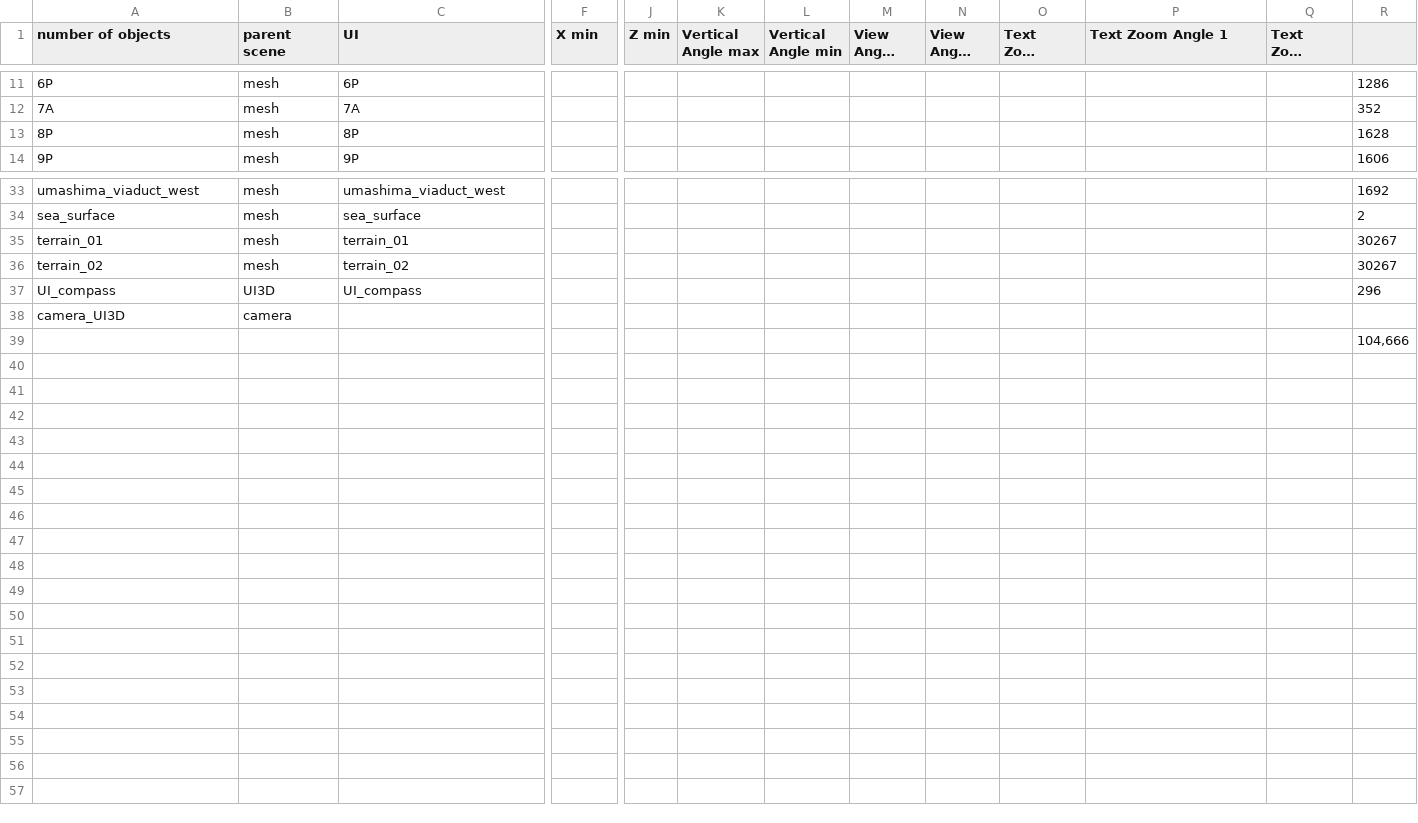
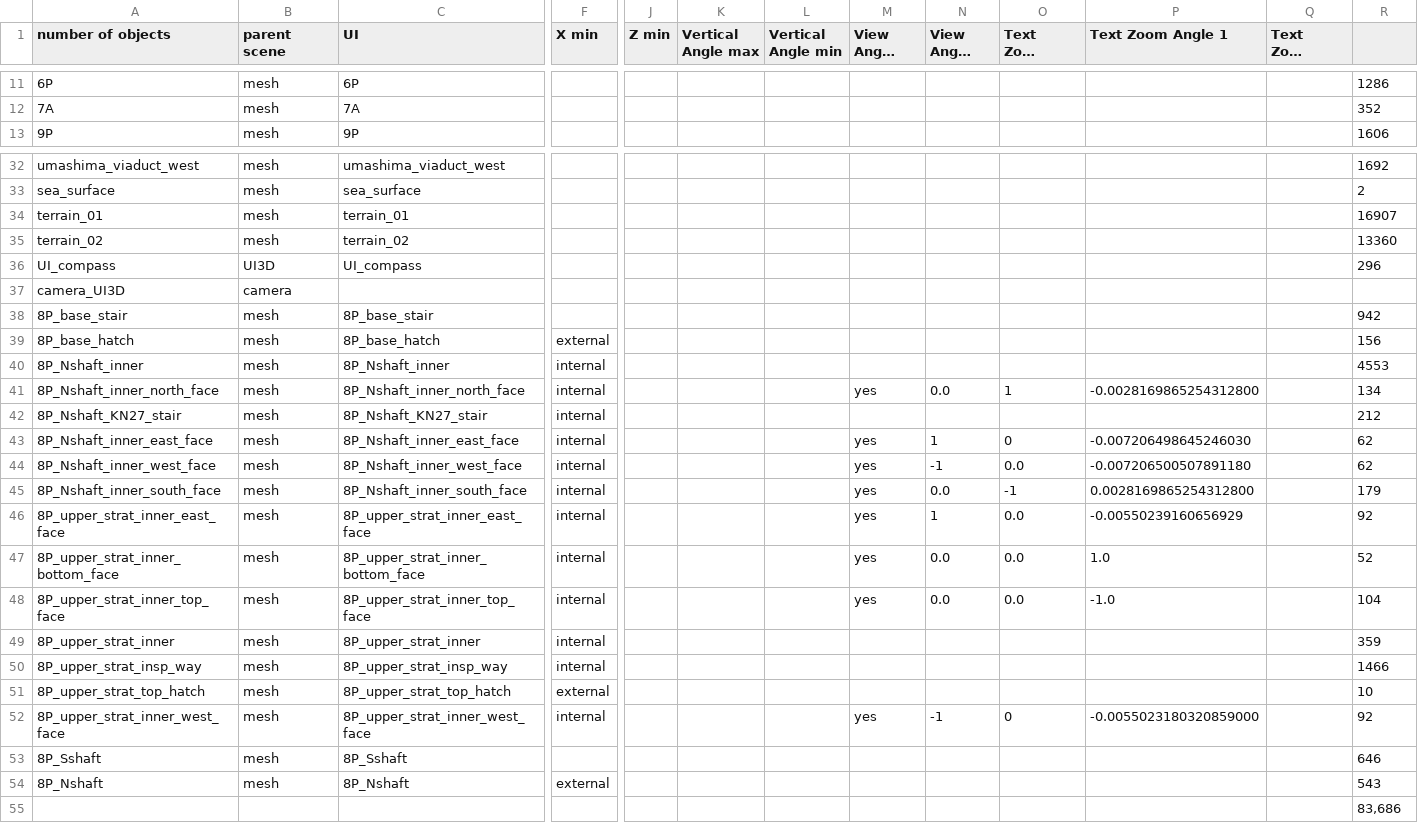
Before and after one commit to takuhanai/JB_Bridge, a CSV file: resource/scenes/jb_bridge-kurushima_bridges.csv, drawn as a sheet; only a part is shown, gaps mark what is left out; long unchanged cells end in …; removed rows and columns are numbered as before the commit, all else as after; rows hold the shown columns only; the diff covers the shown part only; the diff names each change by its address in the sheet, - before the commit and + after, or states it on an @@ line.

```diff
--- a/resource/scenes/jb_bridge-kurushima_bridges.csv
+++ b/resource/scenes/jb_bridge-kurushima_bridges.csv
-row 13: 8P | mesh | 8P |  |  |  |  |  |  |  |  |  | 1628
-R34: 30267
+R34: 16907
-R35: 30267
+R35: 13360
+row 38: 8P_base_stair | mesh | 8P_base_stair |  |  |  |  |  |  |  |  |  | 942
+row 39: 8P_base_hatch | mesh | 8P_base_hatch | external |  |  |  |  |  |  |  |  | 156
+row 40: 8P_Nshaft_inner | mesh | 8P_Nshaft_inner | internal |  |  |  |  |  |  |  |  | 4553
+row 41: 8P_Nshaft_inner_north_face | mesh | 8P_Nshaft_inner_north_face | internal |  |  |  | yes | 0.0 | 1 | -0.0028169865254312800 |  | 134
+row 42: 8P_Nshaft_KN27_stair | mesh | 8P_Nshaft_KN27_stair | internal |  |  |  |  |  |  |  |  | 212
+row 43: 8P_Nshaft_inner_east_face | mesh | 8P_Nshaft_inner_east_face | internal |  |  |  | yes | 1 | 0 | -0.007206498645246030 |  | 62
+row 44: 8P_Nshaft_inner_west_face | mesh | 8P_Nshaft_inner_west_face | internal |  |  |  | yes | -1 | 0.0 | -0.007206500507891180 |  | 62
+row 45: 8P_Nshaft_inner_south_face | mesh | 8P_Nshaft_inner_south_face | internal |  |  |  | yes | 0.0 | -1 | 0.0028169865254312800 |  | 179
+row 46: 8P_upper_strat_inner_east_face | mesh | 8P_upper_strat_inner_east_face | internal |  |  |  | yes | 1 | 0.0 | -0.00550239160656929 |  | 92
+row 47: 8P_upper_strat_inner_bottom_face | mesh | 8P_upper_strat_inner_bottom_face | internal |  |  |  | yes | 0.0 | 0.0 | 1.0 |  | 52
+row 48: 8P_upper_strat_inner_top_face | mesh | 8P_upper_strat_inner_top_face | internal |  |  |  | yes | 0.0 | 0.0 | -1.0 |  | 104
+row 49: 8P_upper_strat_inner | mesh | 8P_upper_strat_inner | internal |  |  |  |  |  |  |  |  | 359
+row 50: 8P_upper_strat_insp_way | mesh | 8P_upper_strat_insp_way | internal |  |  |  |  |  |  |  |  | 1466
+row 51: 8P_upper_strat_top_hatch | mesh | 8P_upper_strat_top_hatch | external |  |  |  |  |  |  |  |  | 10
+row 52: 8P_upper_strat_inner_west_face | mesh | 8P_upper_strat_inner_west_face | internal |  |  |  | yes | -1 | 0 | -0.0055023180320859000 |  | 92
+row 53: 8P_Sshaft | mesh | 8P_Sshaft |  |  |  |  |  |  |  |  |  | 646
+row 54: 8P_Nshaft | mesh | 8P_Nshaft | external |  |  |  |  |  |  |  |  | 543
-R55: 104,666
+R55: 83,686
```
Also changed, not shown: 5 edited cells elsewhere in this file, resource/UI/UI/UI-second_layer.csv, resource/UI/UI/UI-third_layer.csv, 48 other files.
